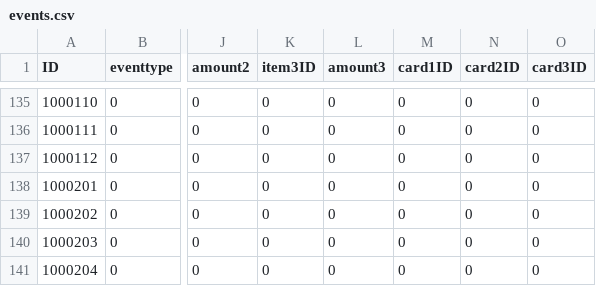
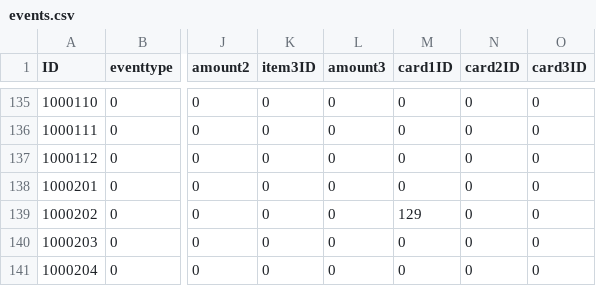
Before and after one commit to henyouqian/cdgm, a CSV file: data/events.csv, drawn as a sheet; only a part is shown, gaps mark what is left out; the diff names each change by its address in the sheet, - before the commit and + after, or states it on an @@ line.

Commit message:
lw

```diff
--- a/data/events.csv
+++ b/data/events.csv
-M139 (card1ID): 0
+M139 (card1ID): 129
```
